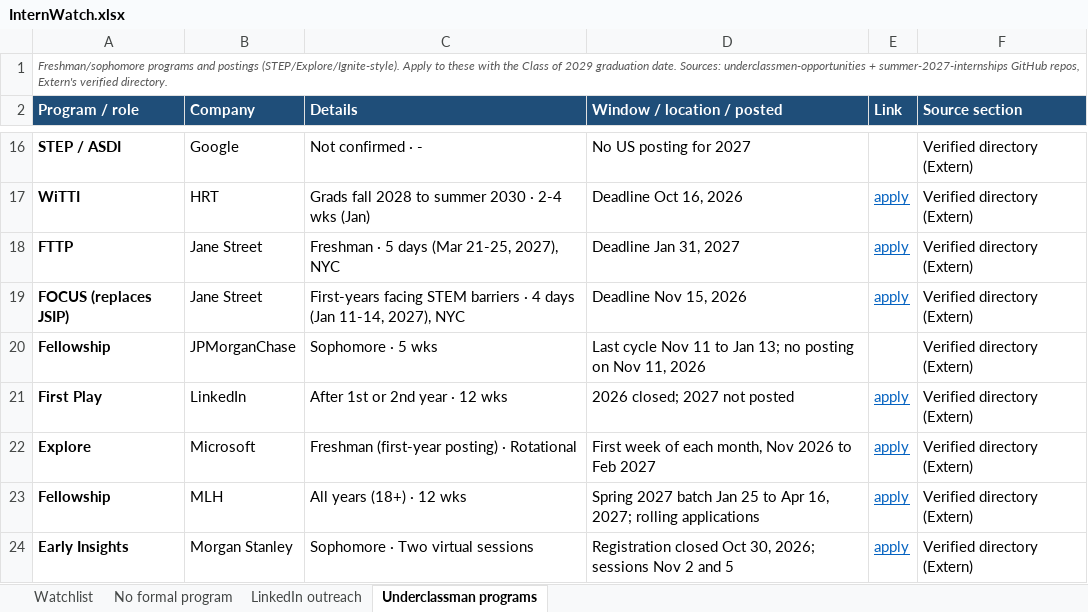
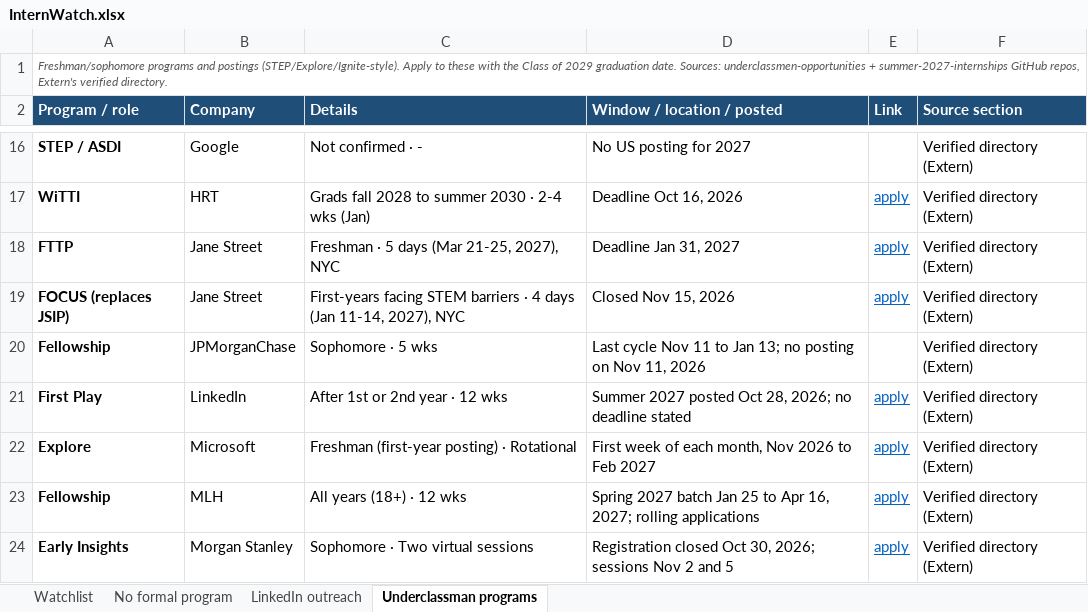
Before and after one commit to pranavrevuri/intern-watch, an Excel workbook: InternWatch.xlsx, sheet Underclassman programs, drawn as a sheet; only a part is shown, gaps mark what is left out; values as stored, in another font and other column widths than the file's, no borders; the diff names each change by its address in the sheet, - before the commit and + after, or states it on an @@ line.

```diff
--- a/InternWatch.xlsx (sheet Underclassman programs)
+++ b/InternWatch.xlsx (sheet Underclassman programs)
-D19 (Window / location / posted): Deadline Nov 15, 2026
+D19 (Window / location / posted): Closed Nov 15, 2026
-D21 (Window / location / posted): 2026 closed; 2027 not posted
+D21 (Window / location / posted): Summer 2027 posted Oct 28, 2026; no deadline stated
```
Also changed, not shown: sheet Watchlist, sheet LinkedIn outreach, 1 other file.
